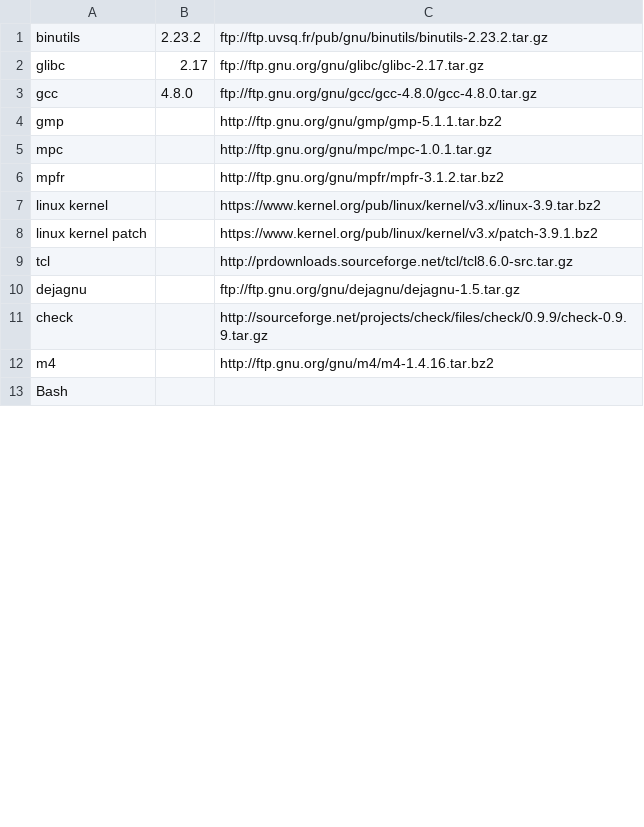
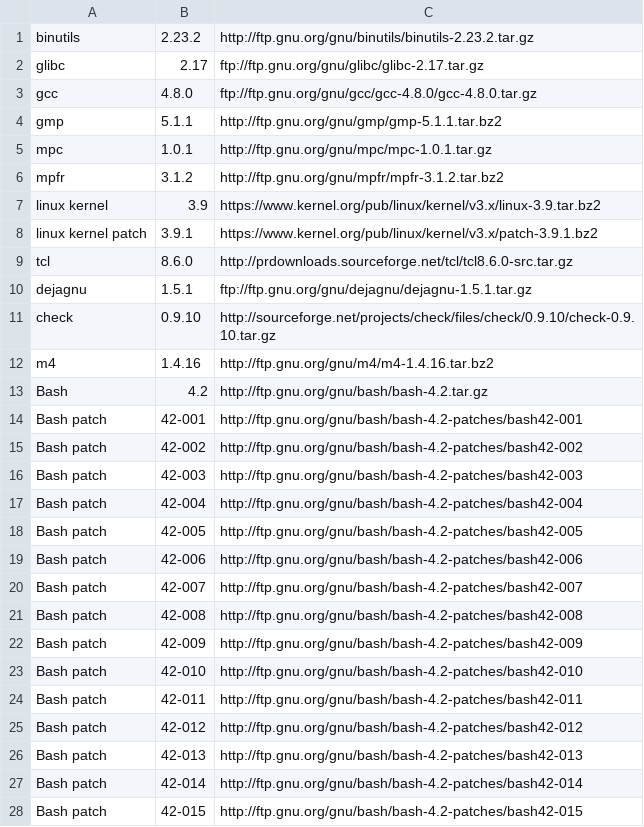
Before and after one commit to lalyre/rastakware.org, a CSV file: toolchain.csv, drawn as a sheet; only a part is shown; the diff covers the shown part only.

```diff
--- a/toolchain.csv
+++ b/toolchain.csv
@@ -1,13 +1,28 @@
-"binutils";"2.23.2";"ftp://ftp.uvsq.fr/pub/gnu/binutils/binutils-2.23.2.tar.gz"
+"binutils";"2.23.2";"http://ftp.gnu.org/gnu/binutils/binutils-2.23.2.tar.gz"
 "glibc";"2.17";"ftp://ftp.gnu.org/gnu/glibc/glibc-2.17.tar.gz"
 "gcc";"4.8.0";"ftp://ftp.gnu.org/gnu/gcc/gcc-4.8.0/gcc-4.8.0.tar.gz"
-"gmp";;"http://ftp.gnu.org/gnu/gmp/gmp-5.1.1.tar.bz2"
-"mpc";;"http://ftp.gnu.org/gnu/mpc/mpc-1.0.1.tar.gz"
-"mpfr";;"http://ftp.gnu.org/gnu/mpfr/mpfr-3.1.2.tar.bz2"
-"linux kernel";;"https://www.kernel.org/pub/linux/kernel/v3.x/linux-3.9.tar.bz2"
-"linux kernel patch";;"https://www.kernel.org/pub/linux/kernel/v3.x/patch-3.9.1.bz2"
-"tcl";;"http://prdownloads.sourceforge.net/tcl/tcl8.6.0-src.tar.gz"
-"dejagnu";;"ftp://ftp.gnu.org/gnu/dejagnu/dejagnu-1.5.tar.gz"
-"check";;"http://sourceforge.net/projects/check/files/check/0.9.9/check-0.9.9.tar.gz"
-"m4";;"http://ftp.gnu.org/gnu/m4/m4-1.4.16.tar.bz2"
-"Bash";;
+"gmp";"5.1.1";"http://ftp.gnu.org/gnu/gmp/gmp-5.1.1.tar.bz2"
+"mpc";"1.0.1";"http://ftp.gnu.org/gnu/mpc/mpc-1.0.1.tar.gz"
+"mpfr";"3.1.2";"http://ftp.gnu.org/gnu/mpfr/mpfr-3.1.2.tar.bz2"
+"linux kernel";"3.9";"https://www.kernel.org/pub/linux/kernel/v3.x/linux-3.9.tar.bz2"
+"linux kernel patch";"3.9.1";"https://www.kernel.org/pub/linux/kernel/v3.x/patch-3.9.1.bz2"
+"tcl";"8.6.0";"http://prdownloads.sourceforge.net/tcl/tcl8.6.0-src.tar.gz"
+"dejagnu";"1.5.1";"ftp://ftp.gnu.org/gnu/dejagnu/dejagnu-1.5.1.tar.gz"
+"check";"0.9.10";"http://sourceforge.net/projects/check/files/check/0.9.10/check-0.9.10.tar.gz"
+"m4";"1.4.16";"http://ftp.gnu.org/gnu/m4/m4-1.4.16.tar.bz2"
+"Bash";"4.2";"http://ftp.gnu.org/gnu/bash/bash-4.2.tar.gz"
+"Bash patch";"42-001";"http://ftp.gnu.org/gnu/bash/bash-4.2-patches/bash42-001"
+"Bash patch";"42-002";"http://ftp.gnu.org/gnu/bash/bash-4.2-patches/bash42-002"
+"Bash patch";"42-003";"http://ftp.gnu.org/gnu/bash/bash-4.2-patches/bash42-003"
+"Bash patch";"42-004";"http://ftp.gnu.org/gnu/bash/bash-4.2-patches/bash42-004"
+"Bash patch";"42-005";"http://ftp.gnu.org/gnu/bash/bash-4.2-patches/bash42-005"
+"Bash patch";"42-006";"http://ftp.gnu.org/gnu/bash/bash-4.2-patches/bash42-006"
+"Bash patch";"42-007";"http://ftp.gnu.org/gnu/bash/bash-4.2-patches/bash42-007"
+"Bash patch";"42-008";"http://ftp.gnu.org/gnu/bash/bash-4.2-patches/bash42-008"
+"Bash patch";"42-009";"http://ftp.gnu.org/gnu/bash/bash-4.2-patches/bash42-009"
+"Bash patch";"42-010";"http://ftp.gnu.org/gnu/bash/bash-4.2-patches/bash42-010"
+"Bash patch";"42-011";"http://ftp.gnu.org/gnu/bash/bash-4.2-patches/bash42-011"
+"Bash patch";"42-012";"http://ftp.gnu.org/gnu/bash/bash-4.2-patches/bash42-012"
+"Bash patch";"42-013";"http://ftp.gnu.org/gnu/bash/bash-4.2-patches/bash42-013"
+"Bash patch";"42-014";"http://ftp.gnu.org/gnu/bash/bash-4.2-patches/bash42-014"
+"Bash patch";"42-015";"http://ftp.gnu.org/gnu/bash/bash-4.2-patches/bash42-015"
```
Also changed, not shown: 31 added rows and 32 edited cells elsewhere in this file, system.csv.
